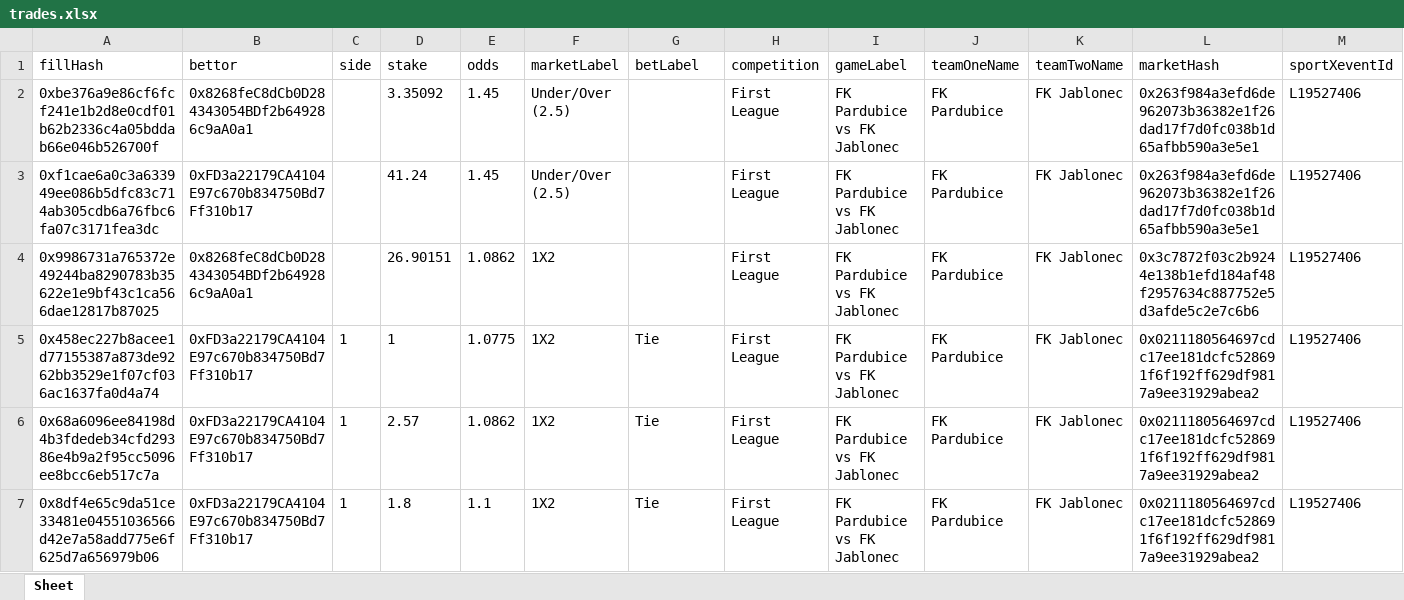
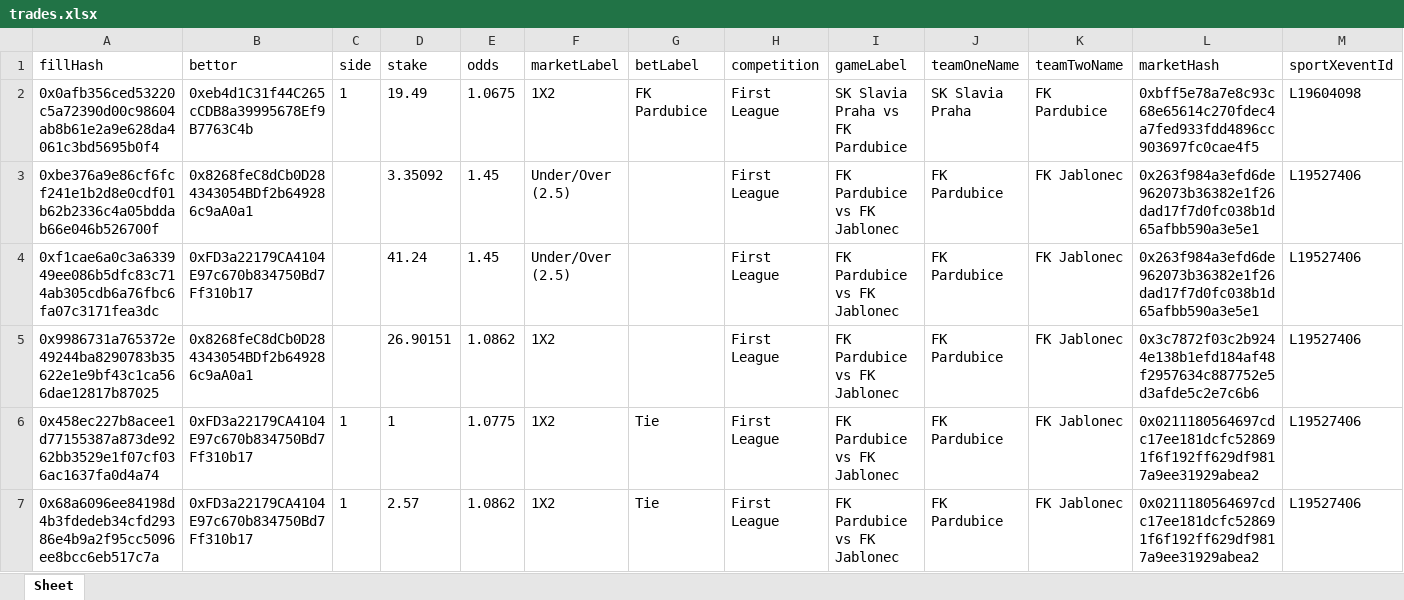
Before and after one commit to aimidas1/transactions_sxbet, an Excel workbook: data/sxbet/ligas/First League/trades.xlsx, sheet Sheet, drawn as a sheet; only a part is shown; the shorter side is filled out with more unchanged rows; values as stored, in another font and other column widths than the file's, no borders; rows hold the shown columns only; the diff names each change by its address in the sheet, - before the commit and + after, or states it on an @@ line.

Commit message:
Update soccer trades 2026-08-06 08:01:29 UTC

```diff
--- a/data/sxbet/ligas/First League/trades.xlsx (sheet Sheet)
+++ b/data/sxbet/ligas/First League/trades.xlsx (sheet Sheet)
+row 2: 0x0afb356ced53220c5a72390d00c98604ab8b61e2a9e628da4061c3bd5695b0f4 | 0xeb4d1C31f44C265cCDB8a39995678Ef9B7763C4b | 1 | 19.49 | 1.0675 | 1X2 | FK Pardubice | First League | SK Slavia Praha vs FK Pardubice | SK Slavia Praha | FK Pardubice | 0xbff5e78a7e8c93c68e65614c270fdec4a7fed933fdd4896cc903697fc0cae4f5 | L19604098
```
Also changed, not shown: data/sxbet/ligas/Europa League_UEFA/trades.xlsx, data/sxbet/ligas/Leagues Cup/trades.xlsx, 9 other files.
